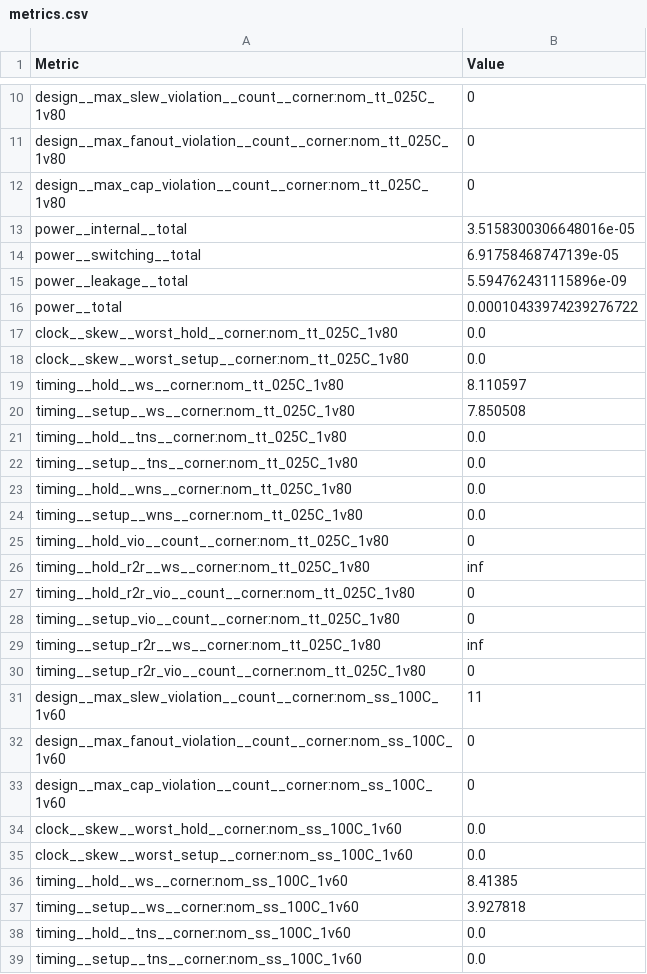
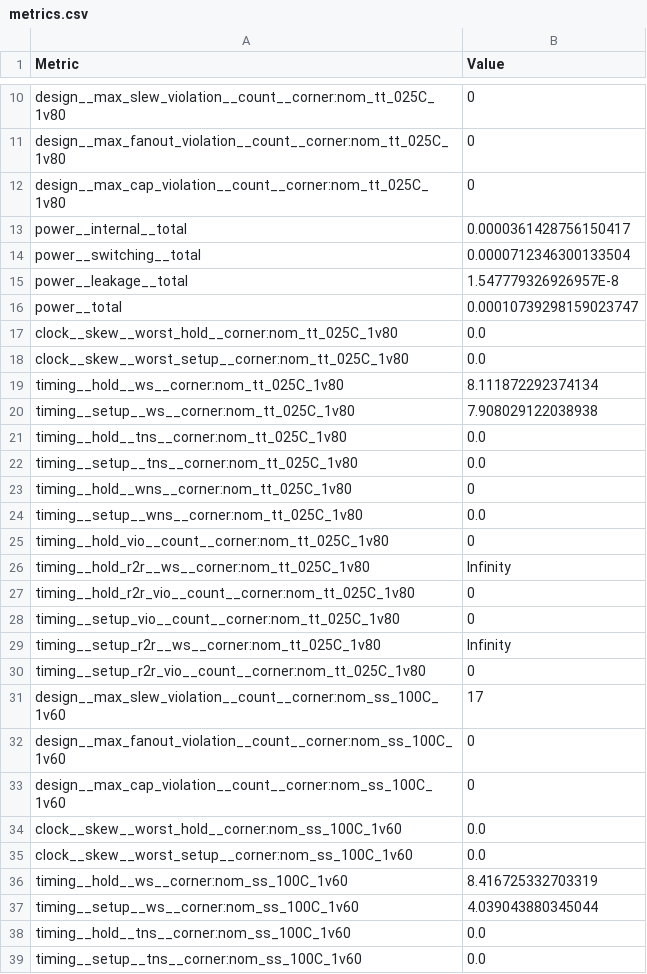
Before and after one commit to TinyTapeout/tinytapeout-09, a CSV file: projects/tt_um_rebeccargb_universal_decoder/stats/metrics.csv, drawn as a sheet; only a part is shown, gaps mark what is left out; the diff covers the shown part only.

Commit message:
feat: update project tt_um_rebeccargb_universal_decoder from RebeccaRGB/ubcd
Commit: 7bad7dc31494ec76d25e18ca9df7bba5f506cc73
Workflow: https://github.com/RebeccaRGB/ubcd/actions/runs/11701254375

```diff
--- a/projects/tt_um_rebeccargb_universal_decoder/stats/metrics.csv
+++ b/projects/tt_um_rebeccargb_universal_decoder/stats/metrics.csv
@@ -12,21 +12,21 @@ design__max_fanout_violation__count__corner:nom_tt_025C_1v80,0
 design__max_cap_violation__count__corner:nom_tt_025C_1v80,0
-power__internal__total,3.5158300306648016e-05
-power__switching__total,6.91758468747139e-05
-power__leakage__total,5.594762431115896e-09
-power__total,0.00010433974239276722
+power__internal__total,0.0000361428756150417
+power__switching__total,0.0000712346300133504
+power__leakage__total,1.547779326926957E-8
+power__total,0.00010739298159023747
 clock__skew__worst_hold__corner:nom_tt_025C_1v80,0.0
 clock__skew__worst_setup__corner:nom_tt_025C_1v80,0.0
-timing__hold__ws__corner:nom_tt_025C_1v80,8.110597
-timing__setup__ws__corner:nom_tt_025C_1v80,7.850508
+timing__hold__ws__corner:nom_tt_025C_1v80,8.111872292374134
+timing__setup__ws__corner:nom_tt_025C_1v80,7.908029122038938
 timing__hold__tns__corner:nom_tt_025C_1v80,0.0
 timing__setup__tns__corner:nom_tt_025C_1v80,0.0
-timing__hold__wns__corner:nom_tt_025C_1v80,0.0
+timing__hold__wns__corner:nom_tt_025C_1v80,0
 timing__setup__wns__corner:nom_tt_025C_1v80,0.0
 timing__hold_vio__count__corner:nom_tt_025C_1v80,0
-timing__hold_r2r__ws__corner:nom_tt_025C_1v80,inf
+timing__hold_r2r__ws__corner:nom_tt_025C_1v80,Infinity
 timing__hold_r2r_vio__count__corner:nom_tt_025C_1v80,0
 timing__setup_vio__count__corner:nom_tt_025C_1v80,0
-timing__setup_r2r__ws__corner:nom_tt_025C_1v80,inf
+timing__setup_r2r__ws__corner:nom_tt_025C_1v80,Infinity
 timing__setup_r2r_vio__count__corner:nom_tt_025C_1v80,0
-design__max_slew_violation__count__corner:nom_ss_100C_1v60,11
+design__max_slew_violation__count__corner:nom_ss_100C_1v60,17
 design__max_fanout_violation__count__corner:nom_ss_100C_1v60,0
@@ -35,4 +35,4 @@ clock__skew__worst_hold__corner:nom_ss_100C_1v60,0.0
 clock__skew__worst_setup__corner:nom_ss_100C_1v60,0.0
-timing__hold__ws__corner:nom_ss_100C_1v60,8.41385
-timing__setup__ws__corner:nom_ss_100C_1v60,3.927818
+timing__hold__ws__corner:nom_ss_100C_1v60,8.416725332703319
+timing__setup__ws__corner:nom_ss_100C_1v60,4.039043880345044
 timing__hold__tns__corner:nom_ss_100C_1v60,0.0
```
Also changed, not shown: 71 edited cells elsewhere in this file, 5 other files.
